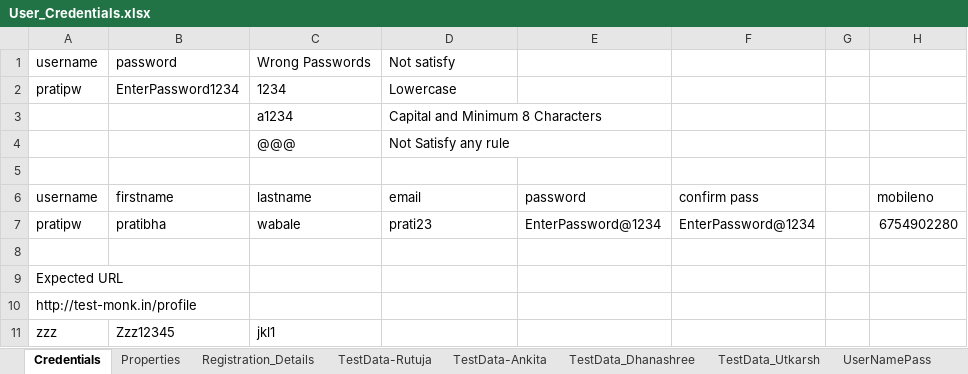
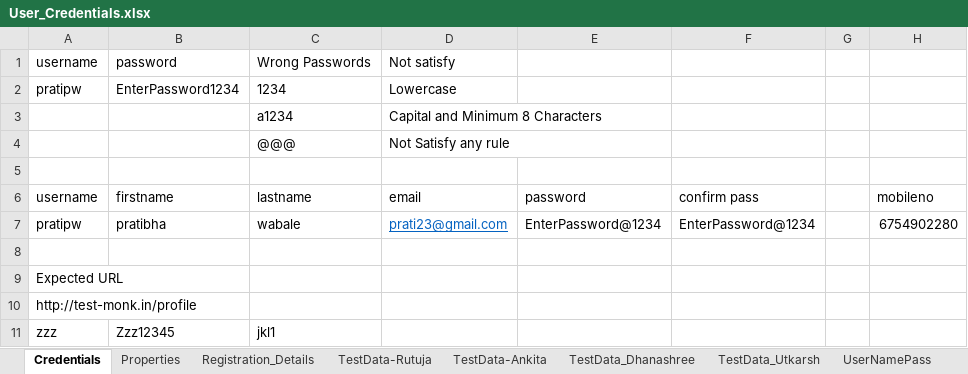
Before and after one commit to pratibapw23/Mini_Project_Team6, an Excel workbook: Files/User_Credentials.xlsx, sheet Credentials, drawn as a sheet; values as stored, in another font and other column widths than the file's, no borders; the diff names each change by its address in the sheet, - before the commit and + after, or states it on an @@ line.

Commit message:
final commit excel

```diff
--- a/Files/User_Credentials.xlsx (sheet Credentials)
+++ b/Files/User_Credentials.xlsx (sheet Credentials)
-D7: prati23
+D7: prati23@gmail.com
@@ D7 underline: off → on, text colour: black → #0563C1 @@
```
